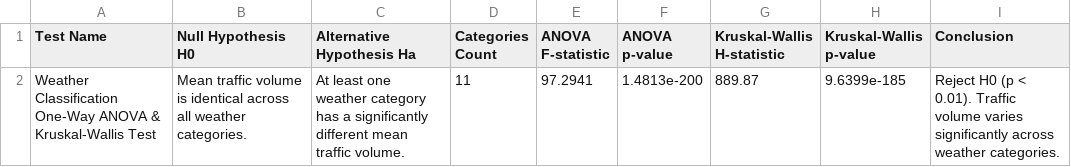
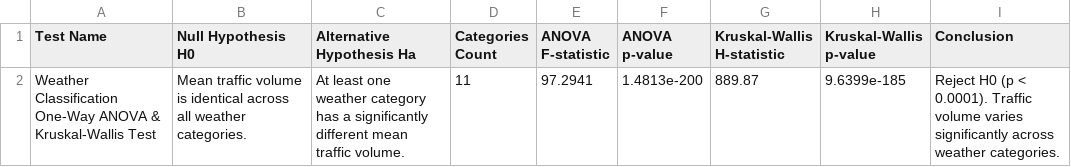
Before and after one commit to Sarath-Patti/Smart-Traffic-Volume-Prediction-System, a CSV file: results/statistics/weather_anova_test.csv, drawn as a sheet.

```diff
--- a/results/statistics/weather_anova_test.csv
+++ b/results/statistics/weather_anova_test.csv
@@ -1,2 +1,2 @@
 Test Name,Null Hypothesis H0,Alternative Hypothesis Ha,Categories Count,ANOVA F-statistic,ANOVA p-value,Kruskal-Wallis H-statistic,Kruskal-Wallis p-value,Conclusion
-Weather Classification One-Way ANOVA & Kruskal-Wallis Test,Mean traffic volume is identical across all weather categories.,At least one weather category has a significantly different mean traffic volume.,11,97.2941,1.4813e-200,889.87,9.6399e-185,Reject H0 (p < 0.01). Traffic volume varies significantly across weather categories.
+Weather Classification One-Way ANOVA & Kruskal-Wallis Test,Mean traffic volume is identical across all weather categories.,At least one weather category has a significantly different mean traffic volume.,11,97.2941,1.4813e-200,889.87,9.6399e-185,Reject H0 (p < 0.0001). Traffic volume varies significantly across weather categories.
```
Also changed, not shown: results/statistics/rush_hour_test.csv, results/statistics/weekday_weekend_test.csv, 9 other files.
